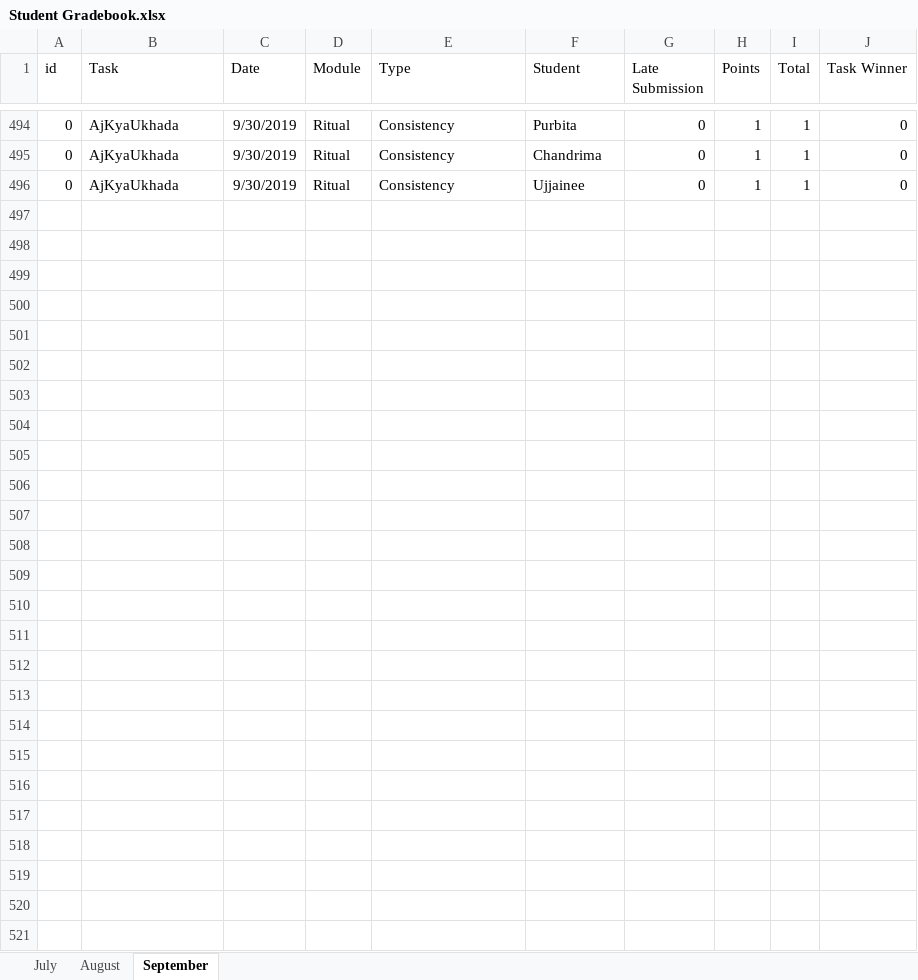
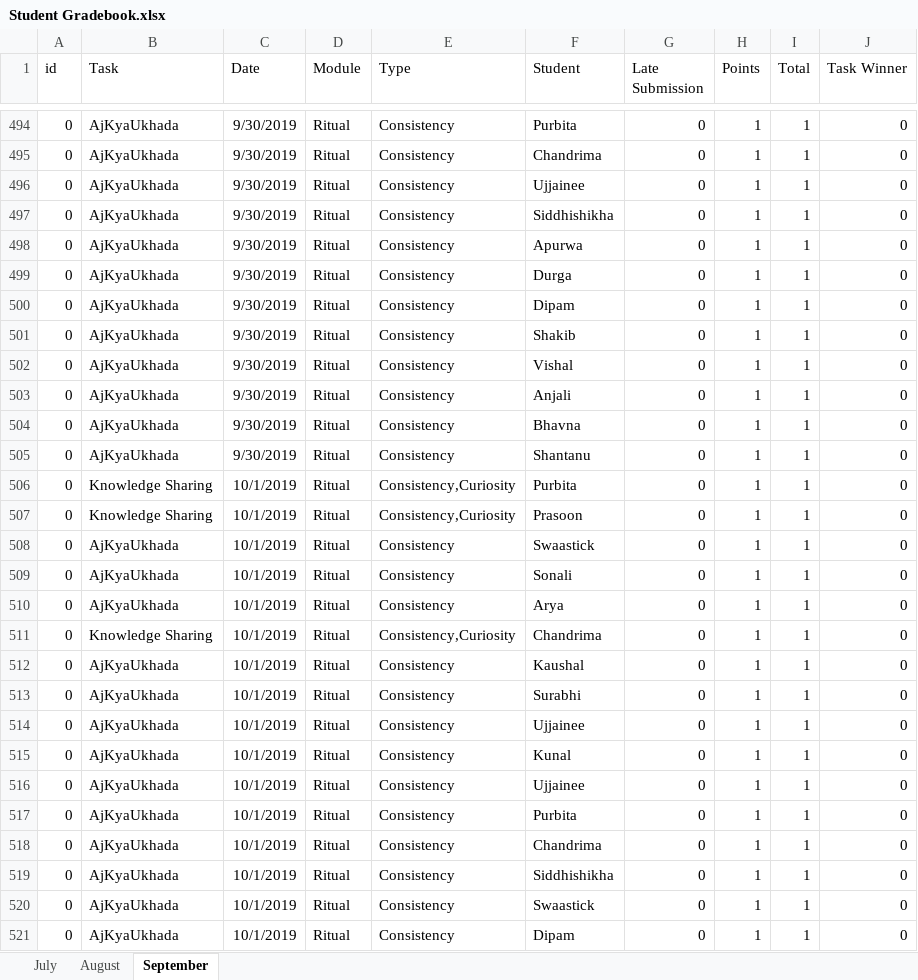
Before and after one commit to SkeyRahaman/Report-Card-Generator, an Excel workbook: Data/Student Gradebook.xlsx, sheet September, drawn as a sheet; only a part is shown, gaps mark what is left out; values as stored, in another font and other column widths than the file's, no borders; charts and pictures not drawn; the diff names each change by its address in the sheet, - before the commit and + after, or states it on an @@ line.

```diff
--- a/Data/Student Gradebook.xlsx (sheet September)
+++ b/Data/Student Gradebook.xlsx (sheet September)
+row 497: 0 | AjKyaUkhada | 9/30/2019 | Ritual | Consistency | Siddhishikha | 0 | 1 | 1 | 0
+row 498: 0 | AjKyaUkhada | 9/30/2019 | Ritual | Consistency | Apurwa | 0 | 1 | 1 | 0
+row 499: 0 | AjKyaUkhada | 9/30/2019 | Ritual | Consistency | Durga | 0 | 1 | 1 | 0
+row 500: 0 | AjKyaUkhada | 9/30/2019 | Ritual | Consistency | Dipam | 0 | 1 | 1 | 0
+row 501: 0 | AjKyaUkhada | 9/30/2019 | Ritual | Consistency | Shakib | 0 | 1 | 1 | 0
+row 502: 0 | AjKyaUkhada | 9/30/2019 | Ritual | Consistency | Vishal | 0 | 1 | 1 | 0
+row 503: 0 | AjKyaUkhada | 9/30/2019 | Ritual | Consistency | Anjali | 0 | 1 | 1 | 0
+row 504: 0 | AjKyaUkhada | 9/30/2019 | Ritual | Consistency | Bhavna | 0 | 1 | 1 | 0
+row 505: 0 | AjKyaUkhada | 9/30/2019 | Ritual | Consistency | Shantanu | 0 | 1 | 1 | 0
+row 506: 0 | Knowledge Sharing | 10/1/2019 | Ritual | Consistency,Curiosity | Purbita | 0 | 1 | 1 | 0
+row 507: 0 | Knowledge Sharing | 10/1/2019 | Ritual | Consistency,Curiosity | Prasoon | 0 | 1 | 1 | 0
+row 508: 0 | AjKyaUkhada | 10/1/2019 | Ritual | Consistency | Swaastick | 0 | 1 | 1 | 0
+row 509: 0 | AjKyaUkhada | 10/1/2019 | Ritual | Consistency | Sonali | 0 | 1 | 1 | 0
+row 510: 0 | AjKyaUkhada | 10/1/2019 | Ritual | Consistency | Arya | 0 | 1 | 1 | 0
+row 511: 0 | Knowledge Sharing | 10/1/2019 | Ritual | Consistency,Curiosity | Chandrima | 0 | 1 | 1 | 0
+row 512: 0 | AjKyaUkhada | 10/1/2019 | Ritual | Consistency | Kaushal | 0 | 1 | 1 | 0
+row 513: 0 | AjKyaUkhada | 10/1/2019 | Ritual | Consistency | Surabhi | 0 | 1 | 1 | 0
+row 514: 0 | AjKyaUkhada | 10/1/2019 | Ritual | Consistency | Ujjainee | 0 | 1 | 1 | 0
+row 515: 0 | AjKyaUkhada | 10/1/2019 | Ritual | Consistency | Kunal | 0 | 1 | 1 | 0
+row 516: 0 | AjKyaUkhada | 10/1/2019 | Ritual | Consistency | Ujjainee | 0 | 1 | 1 | 0
+row 517: 0 | AjKyaUkhada | 10/1/2019 | Ritual | Consistency | Purbita | 0 | 1 | 1 | 0
+row 518: 0 | AjKyaUkhada | 10/1/2019 | Ritual | Consistency | Chandrima | 0 | 1 | 1 | 0
+row 519: 0 | AjKyaUkhada | 10/1/2019 | Ritual | Consistency | Siddhishikha | 0 | 1 | 1 | 0
+row 520: 0 | AjKyaUkhada | 10/1/2019 | Ritual | Consistency | Swaastick | 0 | 1 | 1 | 0
+row 521: 0 | AjKyaUkhada | 10/1/2019 | Ritual | Consistency | Dipam | 0 | 1 | 1 | 0
```
Also changed, not shown: 10 other files.
